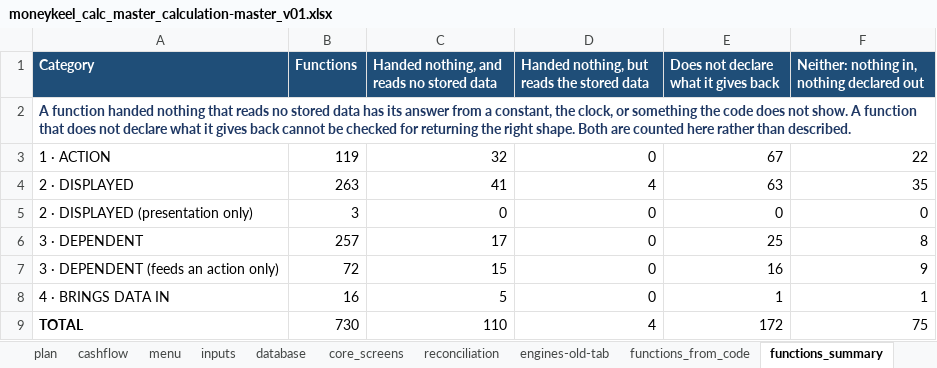
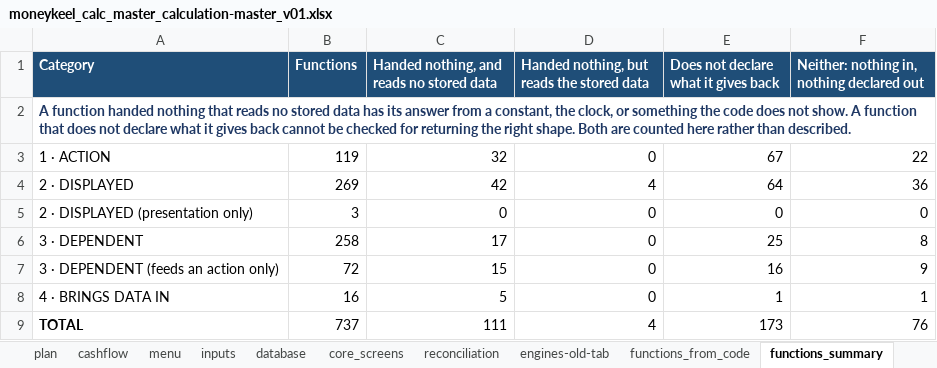
Before and after one commit to Finwise-io/finwise, an Excel workbook: MoneyKeel/documents/other/moneykeel_calc_master_calculation-master_v01.xlsx, sheet functions_summary, drawn as a sheet; values as stored, in another font and other column widths than the file's, no borders; the diff names each change by its address in the sheet, - before the commit and + after, or states it on an @@ line.

```diff
--- a/MoneyKeel/documents/other/moneykeel_calc_master_calculation-master_v01.xlsx (sheet functions_summary)
+++ b/MoneyKeel/documents/other/moneykeel_calc_master_calculation-master_v01.xlsx (sheet functions_summary)
-B4 (Functions): 263
+B4 (Functions): 269
-C4: 41
+C4: 42
-E4: 63
+E4: 64
-F4: 35
+F4: 36
-B6 (Functions): 257
+B6 (Functions): 258
-B9 (Functions): 730
+B9 (Functions): 737
-C9: 110
+C9: 111
-E9: 172
+E9: 173
-F9: 75
+F9: 76
```
Also changed, not shown: sheet functions_from_code, sheet performance, sheet inputs, sheet Specification, sheet multiple_screens, MoneyKeel/documents/decision-log/moneykeel_log_decisions_v01.xlsx, MoneyKeel/documents/other/moneykeel_calc_plan_workplan_v01.xlsx, 41 other files.
